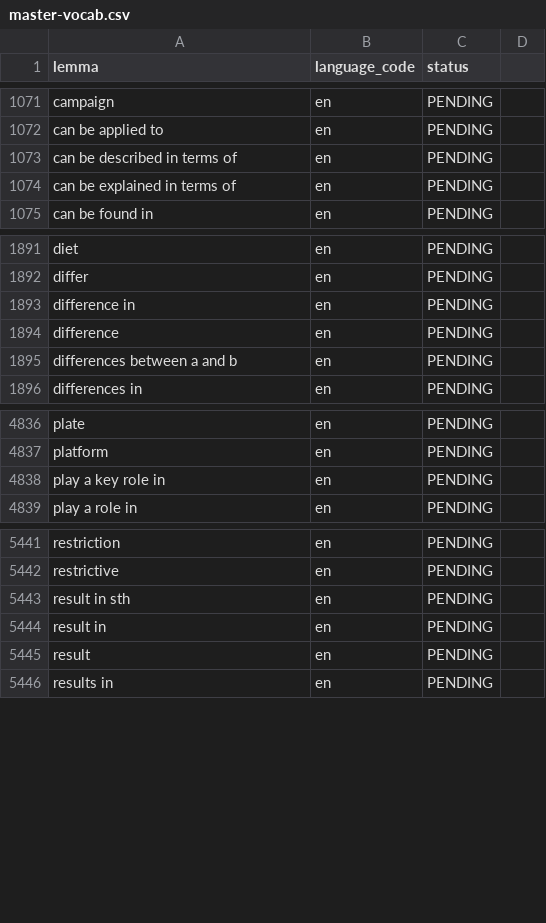
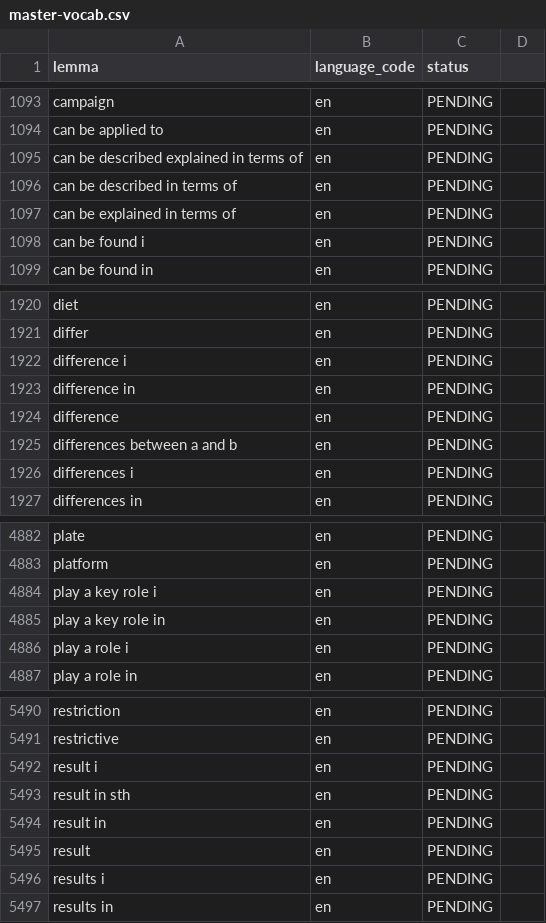
Before and after one commit to Idiomasocw-Org/dictionary-scripts-and-json, a CSV file: master-vocab.csv, drawn as a sheet; only a part is shown, gaps mark what is left out; the diff covers the shown part only; the diff names each change by its address in the sheet, - before the commit and + after, or states it on an @@ line.

```diff
--- a/master-vocab.csv
+++ b/master-vocab.csv
+row 1095: can be described explained in terms of | en | PENDING
+row 1098: can be found i | en | PENDING
+row 1922: difference i | en | PENDING
+row 1926: differences i | en | PENDING
+row 4884: play a key role i | en | PENDING
+row 4886: play a role i | en | PENDING
+row 5492: result i | en | PENDING
+row 5496: results i | en | PENDING
```
Also changed, not shown: 50 added rows elsewhere in this file, 3 other files.
